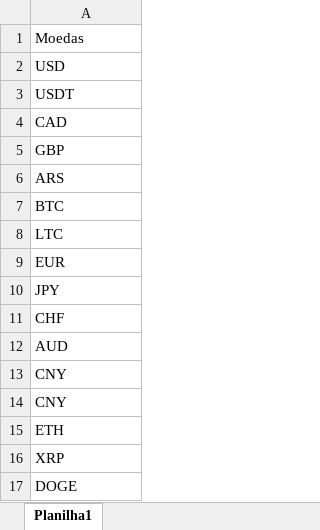
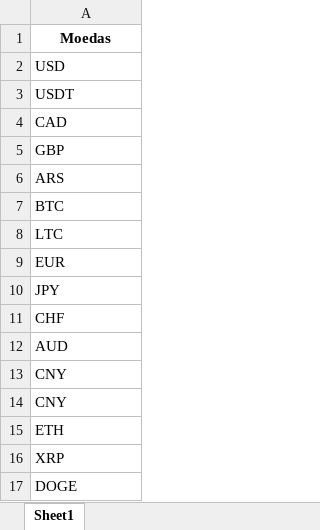
Before and after one commit to AlvesBelem/BuscarCotacoes, an Excel workbook: moedas.xlsx, sheet Sheet1, drawn as a sheet; values as stored, in another font and other column widths than the file's, no borders; the diff names each change by its address in the sheet, - before the commit and + after, or states it on an @@ line.

```diff
--- a/moedas.xlsx (sheet Sheet1)
+++ b/moedas.xlsx (sheet Sheet1)
-sheet tab: Planilha1
+sheet tab: Sheet1
@@ A1 bold: off → on, alignment: left → center @@
```
Also changed, not shown: 3 other files.
